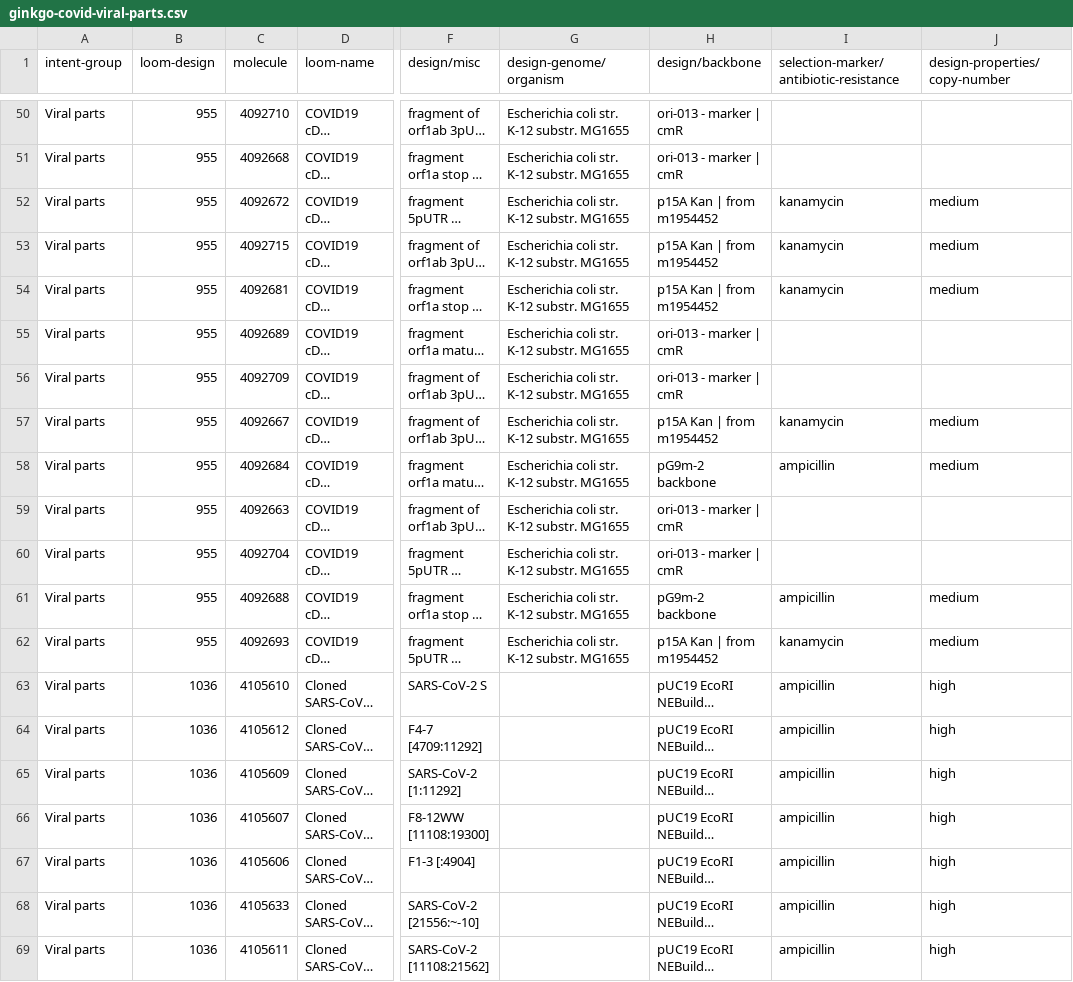
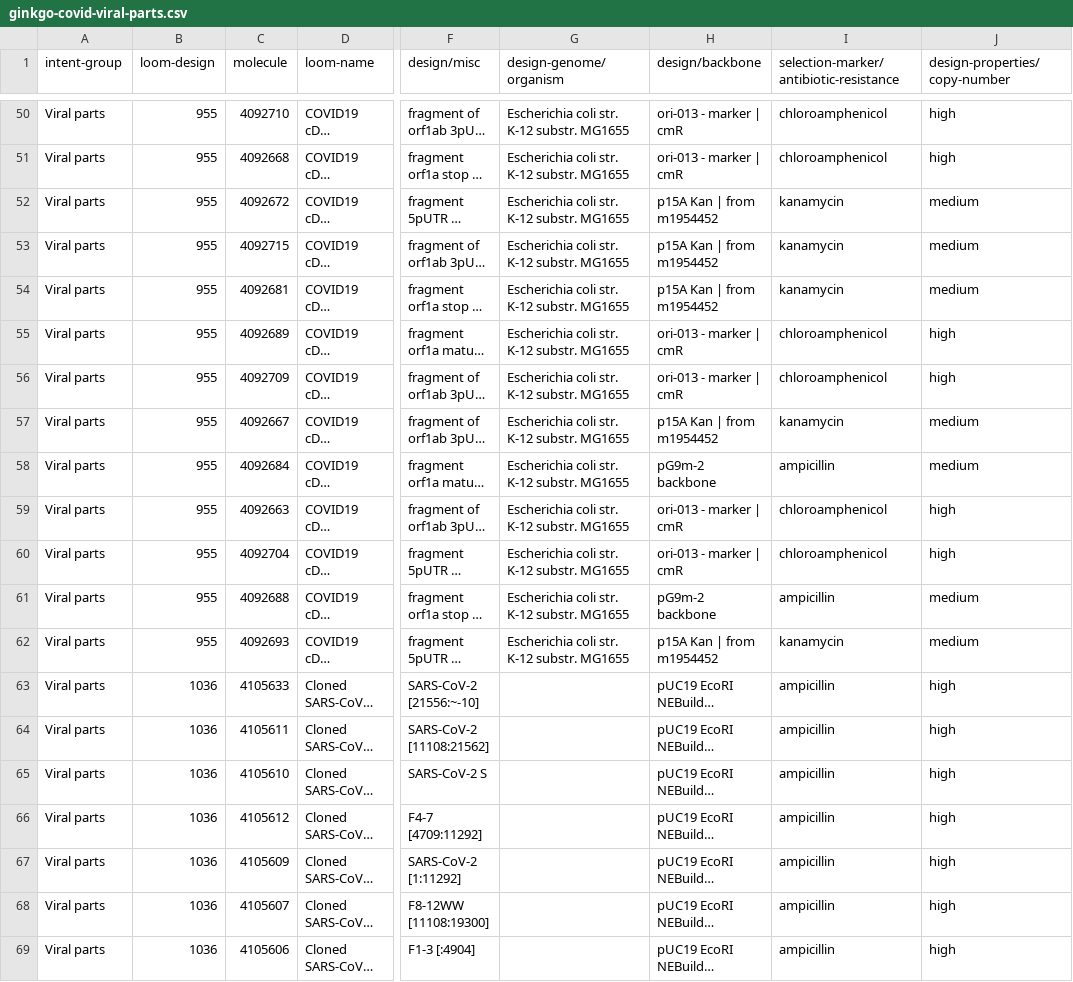
Before and after one commit to ginkgobioworks/sars-cov-2-synthesis, a CSV file: summary/ginkgo-covid-viral-parts.csv, drawn as a sheet; only a part is shown, gaps mark what is left out; long unchanged cells end in …; the diff covers the shown part only; the diff names each change by its address in the sheet, - before the commit and + after, or states it on an @@ line.

```diff
--- a/summary/ginkgo-covid-viral-parts.csv
+++ b/summary/ginkgo-covid-viral-parts.csv
-I50:I51: (empty)
+I50:I51: chloroamphenicol
-J50:J51 (design-properties/copy-number): (empty)
+J50:J51 (design-properties/copy-number): high
-I55:I56: (empty)
+I55:I56: chloroamphenicol
-J55:J56 (design-properties/copy-number): (empty)
+J55:J56 (design-properties/copy-number): high
-I59:I60: (empty)
+I59:I60: chloroamphenicol
-J59:J60 (design-properties/copy-number): (empty)
+J59:J60 (design-properties/copy-number): high
@@ row 68 moved to row 63: Viral parts @@
@@ row 69 moved to row 64: Viral parts @@
```
Also changed, not shown: 30 edited cells elsewhere in this file, summary/ginkgo-covid-summary.csv, 13 other files.
